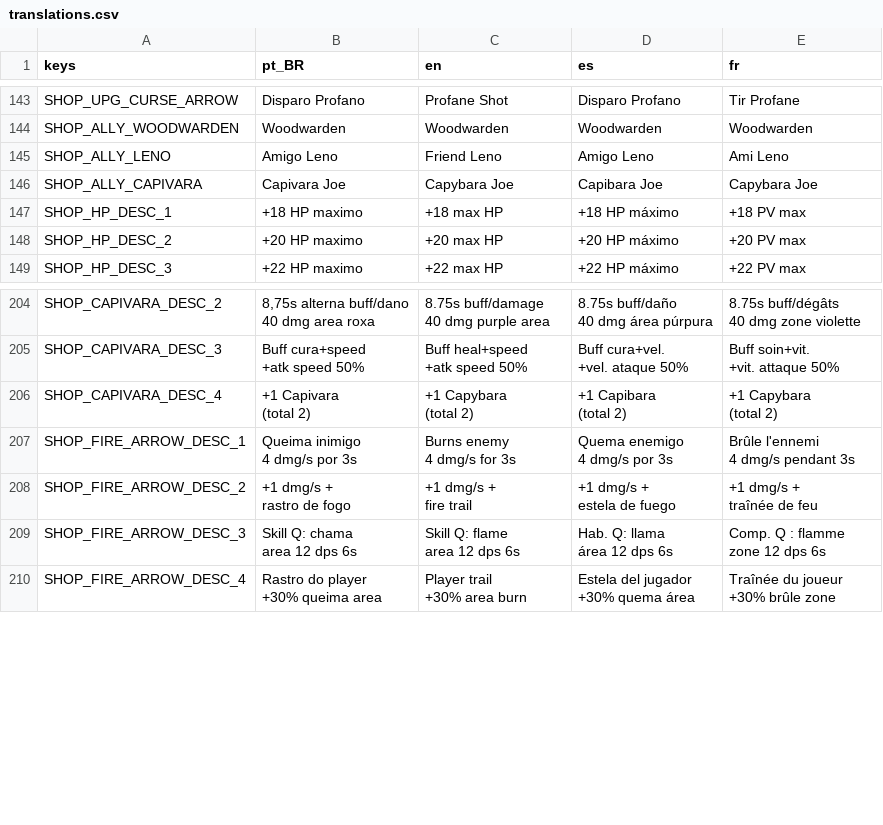
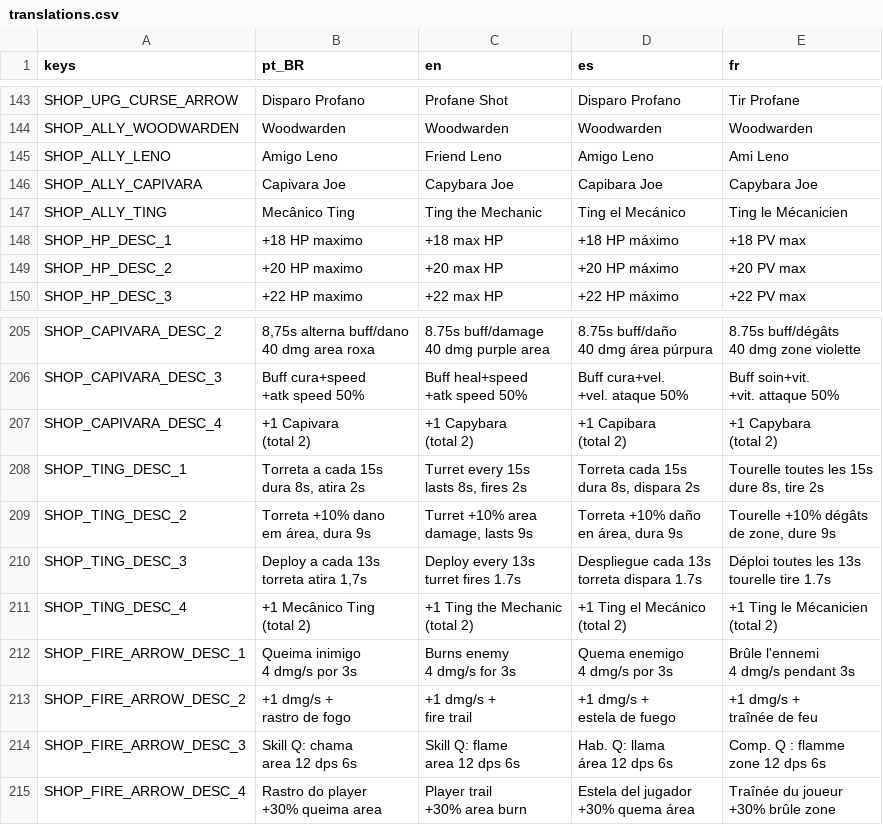
Before and after one commit to rafa-mesquita/Twilight-Quiver, a CSV file: assets/i18n/translations.csv, drawn as a sheet; only a part is shown, gaps mark what is left out; ↵ is a line break in a cell; the diff names each change by its address in the sheet, - before the commit and + after, or states it on an @@ line.

```diff
--- a/assets/i18n/translations.csv
+++ b/assets/i18n/translations.csv
+row 147: SHOP_ALLY_TING | Mecânico Ting | Ting the Mechanic | Ting el Mecánico | Ting le Mécanicien
+row 208: SHOP_TING_DESC_1 | Torreta a cada 15s ↵ dura 8s, atira 2s | Turret every 15s ↵ lasts 8s, fires 2s | Torreta cada 15s ↵ dura 8s, dispara 2s | Tourelle toutes les 15s ↵ dure 8s, tire 2s
+row 209: SHOP_TING_DESC_2 | Torreta +10% dano ↵ em área, dura 9s | Turret +10% area ↵ damage, lasts 9s | Torreta +10% daño ↵ en área, dura 9s | Tourelle +10% dégâts ↵ de zone, dure 9s
+row 210: SHOP_TING_DESC_3 | Deploy a cada 13s ↵ torreta atira 1,7s | Deploy every 13s ↵ turret fires 1.7s | Despliegue cada 13s ↵ torreta dispara 1.7s | Déploi toutes les 13s ↵ tourelle tire 1.7s
+row 211: SHOP_TING_DESC_4 | +1 Mecânico Ting ↵ (total 2) | +1 Ting the Mechanic ↵ (total 2) | +1 Ting el Mecánico ↵ (total 2) | +1 Ting le Mécanicien ↵ (total 2)
```
Also changed, not shown: 22 other files.
